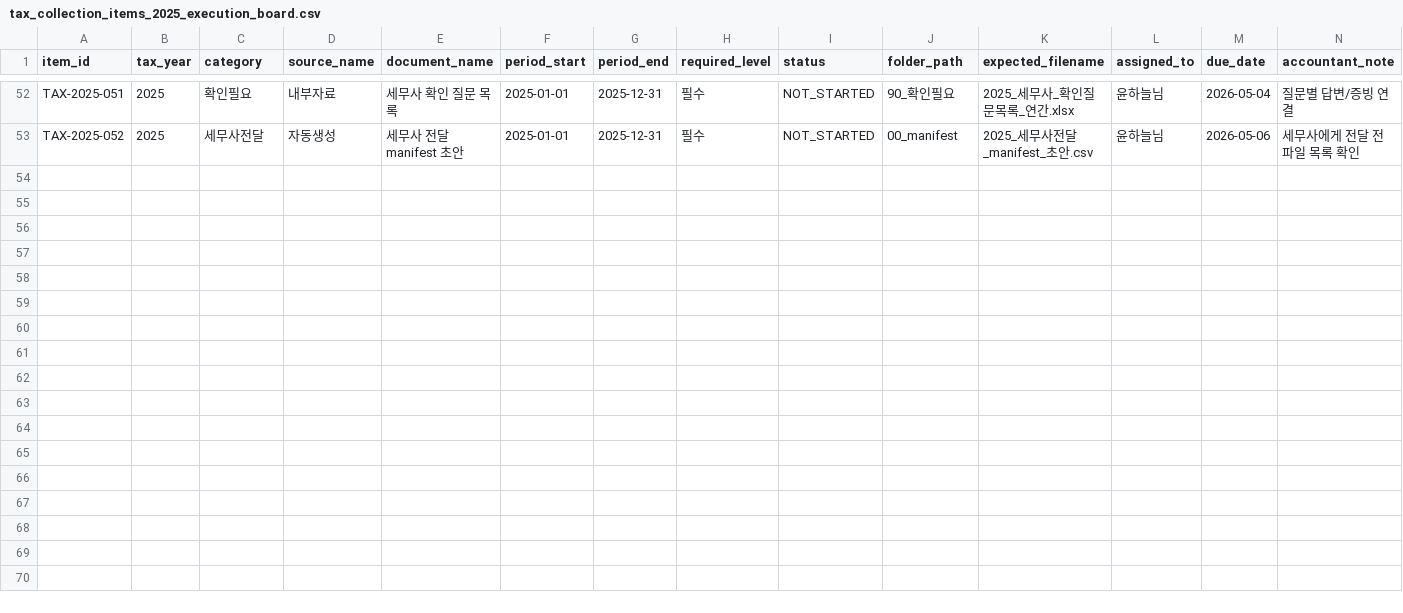
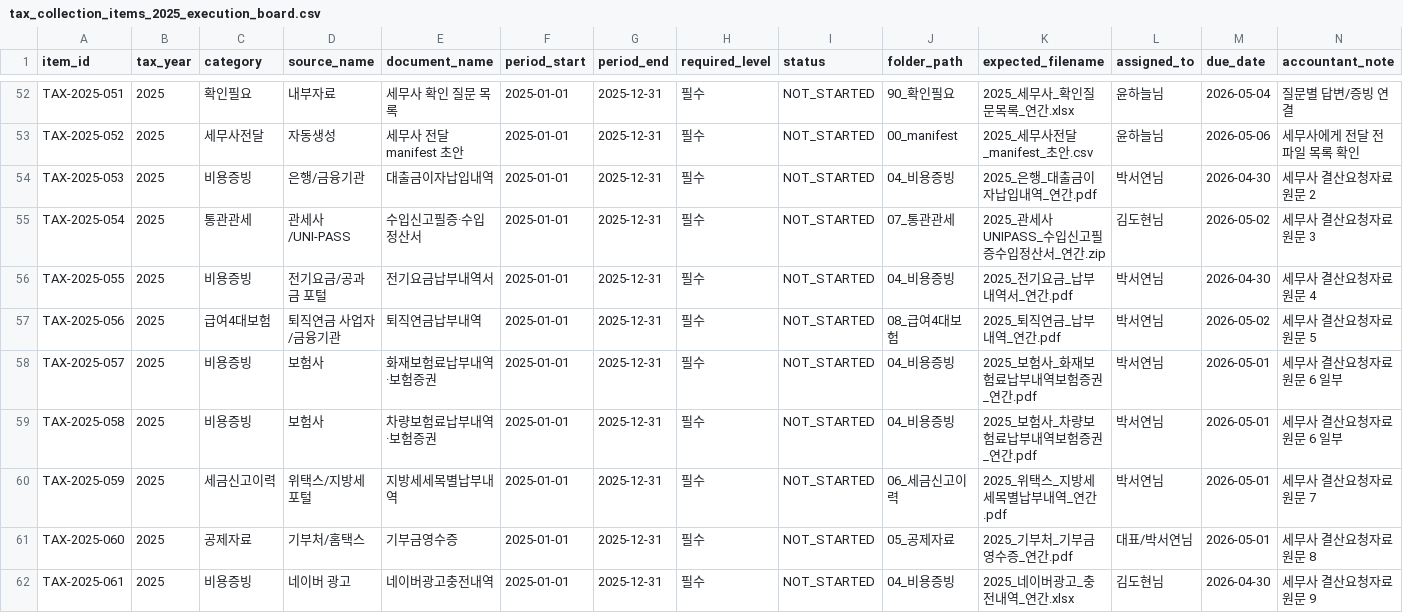
Before and after one commit to jiho5755-maker/pressco21, a CSV file: docs/tax-automation/templates/tax_collection_items_2025_execution_board.csv, drawn as a sheet; only a part is shown, gaps mark what is left out; rows hold the shown columns only; the diff names each change by its address in the sheet, - before the commit and + after, or states it on an @@ line.

```diff
--- a/docs/tax-automation/templates/tax_collection_items_2025_execution_board.csv
+++ b/docs/tax-automation/templates/tax_collection_items_2025_execution_board.csv
+row 54: TAX-2025-053 | 2025 | 비용증빙 | 은행/금융기관 | 대출금이자납입내역 | 2025-01-01 | 2025-12-31 | 필수 | NOT_STARTED | 04_비용증빙 | 2025_은행_대출금이자납입내역_연간.pdf | 박서연님 | 2026-04-30 | 세무사 결산요청자료 원문 2
+row 55: TAX-2025-054 | 2025 | 통관관세 | 관세사/UNI-PASS | 수입신고필증·수입정산서 | 2025-01-01 | 2025-12-31 | 필수 | NOT_STARTED | 07_통관관세 | 2025_관세사UNIPASS_수입신고필증수입정산서_연간.zip | 김도현님 | 2026-05-02 | 세무사 결산요청자료 원문 3
+row 56: TAX-2025-055 | 2025 | 비용증빙 | 전기요금/공과금 포털 | 전기요금납부내역서 | 2025-01-01 | 2025-12-31 | 필수 | NOT_STARTED | 04_비용증빙 | 2025_전기요금_납부내역서_연간.pdf | 박서연님 | 2026-04-30 | 세무사 결산요청자료 원문 4
+row 57: TAX-2025-056 | 2025 | 급여4대보험 | 퇴직연금 사업자/금융기관 | 퇴직연금납부내역 | 2025-01-01 | 2025-12-31 | 필수 | NOT_STARTED | 08_급여4대보험 | 2025_퇴직연금_납부내역_연간.pdf | 박서연님 | 2026-05-02 | 세무사 결산요청자료 원문 5
+row 58: TAX-2025-057 | 2025 | 비용증빙 | 보험사 | 화재보험료납부내역·보험증권 | 2025-01-01 | 2025-12-31 | 필수 | NOT_STARTED | 04_비용증빙 | 2025_보험사_화재보험료납부내역보험증권_연간.pdf | 박서연님 | 2026-05-01 | 세무사 결산요청자료 원문 6 일부
+row 59: TAX-2025-058 | 2025 | 비용증빙 | 보험사 | 차량보험료납부내역·보험증권 | 2025-01-01 | 2025-12-31 | 필수 | NOT_STARTED | 04_비용증빙 | 2025_보험사_차량보험료납부내역보험증권_연간.pdf | 박서연님 | 2026-05-01 | 세무사 결산요청자료 원문 6 일부
+row 60: TAX-2025-059 | 2025 | 세금신고이력 | 위택스/지방세 포털 | 지방세세목별납부내역 | 2025-01-01 | 2025-12-31 | 필수 | NOT_STARTED | 06_세금신고이력 | 2025_위택스_지방세세목별납부내역_연간.pdf | 박서연님 | 2026-05-01 | 세무사 결산요청자료 원문 7
+row 61: TAX-2025-060 | 2025 | 공제자료 | 기부처/홈택스 | 기부금영수증 | 2025-01-01 | 2025-12-31 | 필수 | NOT_STARTED | 05_공제자료 | 2025_기부처_기부금영수증_연간.pdf | 대표/박서연님 | 2026-05-01 | 세무사 결산요청자료 원문 8
+row 62: TAX-2025-061 | 2025 | 비용증빙 | 네이버 광고 | 네이버광고충전내역 | 2025-01-01 | 2025-12-31 | 필수 | NOT_STARTED | 04_비용증빙 | 2025_네이버광고_충전내역_연간.xlsx | 김도현님 | 2026-04-30 | 세무사 결산요청자료 원문 9
```
Also changed, not shown: docs/tax-automation/templates/accountant_questions_2025_template.csv, docs/tax-automation/templates/tax_source_registry_template.csv, 5 other files.
